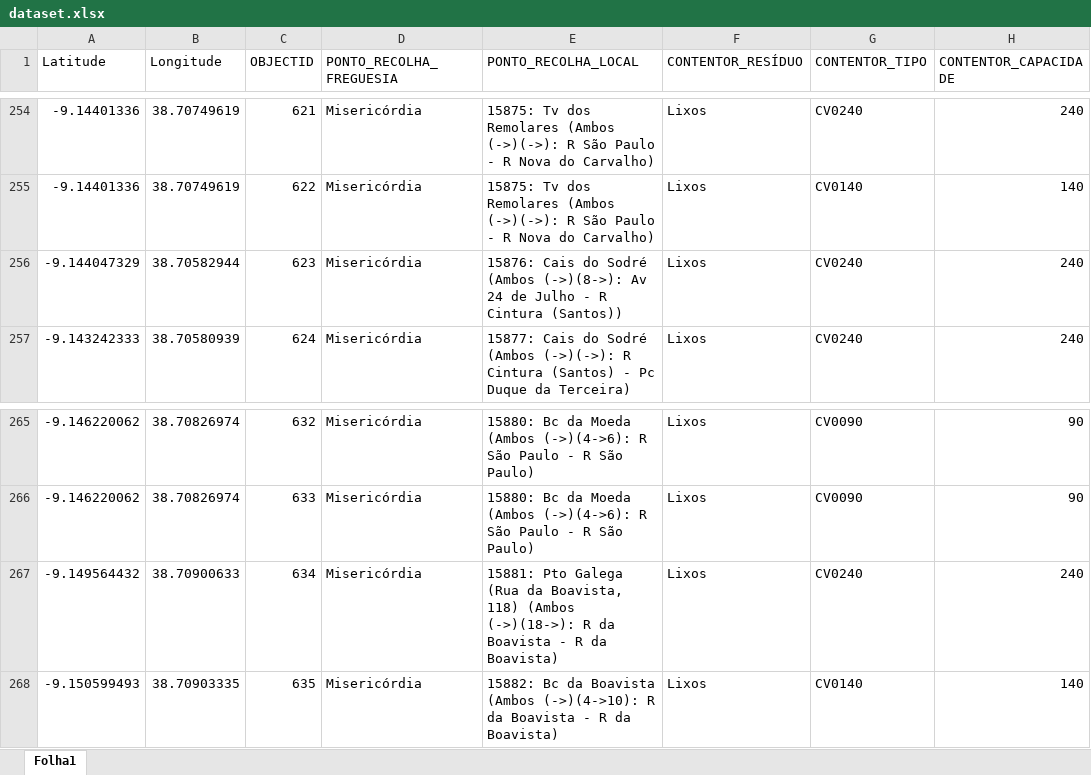
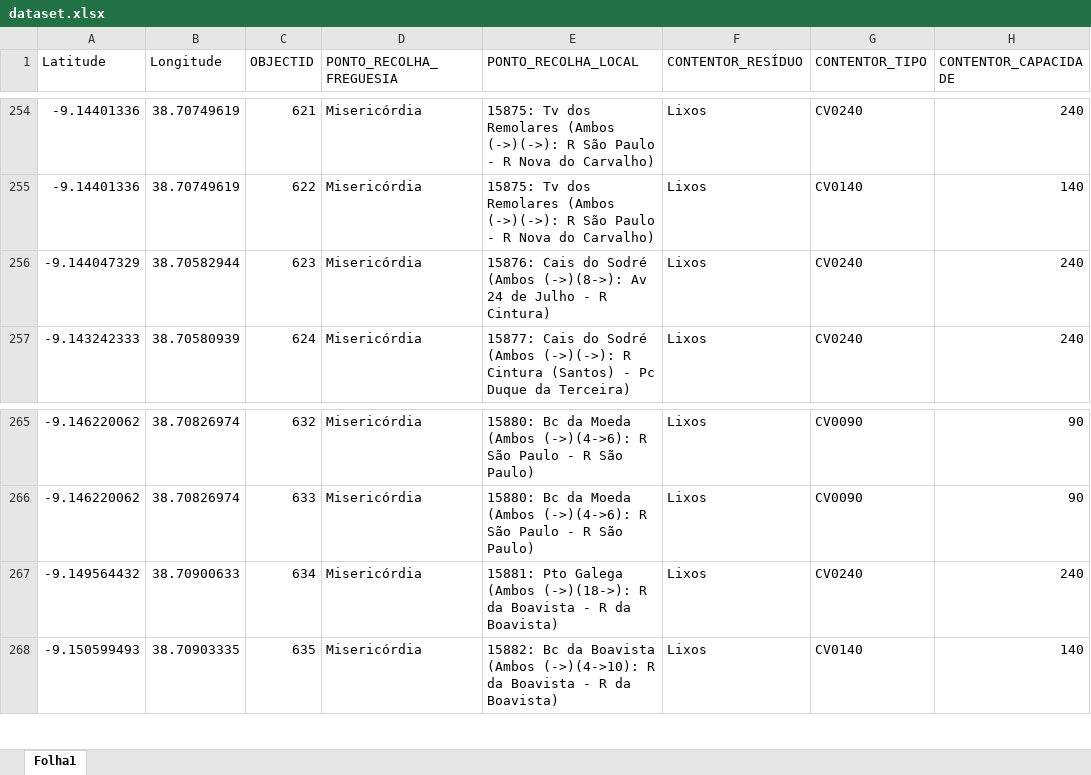
Before and after one commit to A67645/SRCR_ComponenteIndividual, an Excel workbook: Componente_Individual/data/dataset.xlsx, sheet Folha1, drawn as a sheet; only a part is shown, gaps mark what is left out; values as stored, in another font and other column widths than the file's, no borders; the diff names each change by its address in the sheet, - before the commit and + after, or states it on an @@ line.

Commit message:
remover esquisistos

```diff
--- a/Componente_Individual/data/dataset.xlsx (sheet Folha1)
+++ b/Componente_Individual/data/dataset.xlsx (sheet Folha1)
-E256 (PONTO_RECOLHA_LOCAL): …- R Cintura (Santos))
+E256 (PONTO_RECOLHA_LOCAL): …- R Cintura)
-E267 (PONTO_RECOLHA_LOCAL): …Pto Galega (Rua da Boavista, 118) (Ambos (->)(18->):…
+E267 (PONTO_RECOLHA_LOCAL): …Pto Galega (Ambos (->)(18->):…
```
